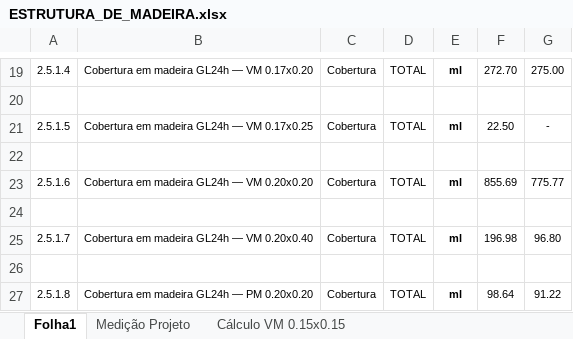
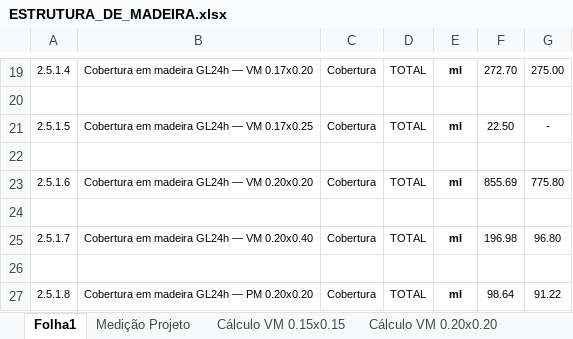
Before and after one commit to igorsadinasalvador01-netizen/projecto-stem, an Excel workbook: ESTRUTURA_DE_MADEIRA.xlsx, sheet Folha1, drawn as a sheet; only a part is shown, gaps mark what is left out; values as stored, in another font and other column widths than the file's, no borders; charts and pictures and conditional formats not drawn; the diff names each change by its address in the sheet, - before the commit and + after, or states it on an @@ line.

```diff
--- a/ESTRUTURA_DE_MADEIRA.xlsx (sheet Folha1)
+++ b/ESTRUTURA_DE_MADEIRA.xlsx (sheet Folha1)
+sheet tab: Cálculo VM 0.20x0.20
-G23: 775.77
+G23: 775.80
```
Also changed, not shown: sheet Medição Projeto, formulas that keep their value, 6 other files.
